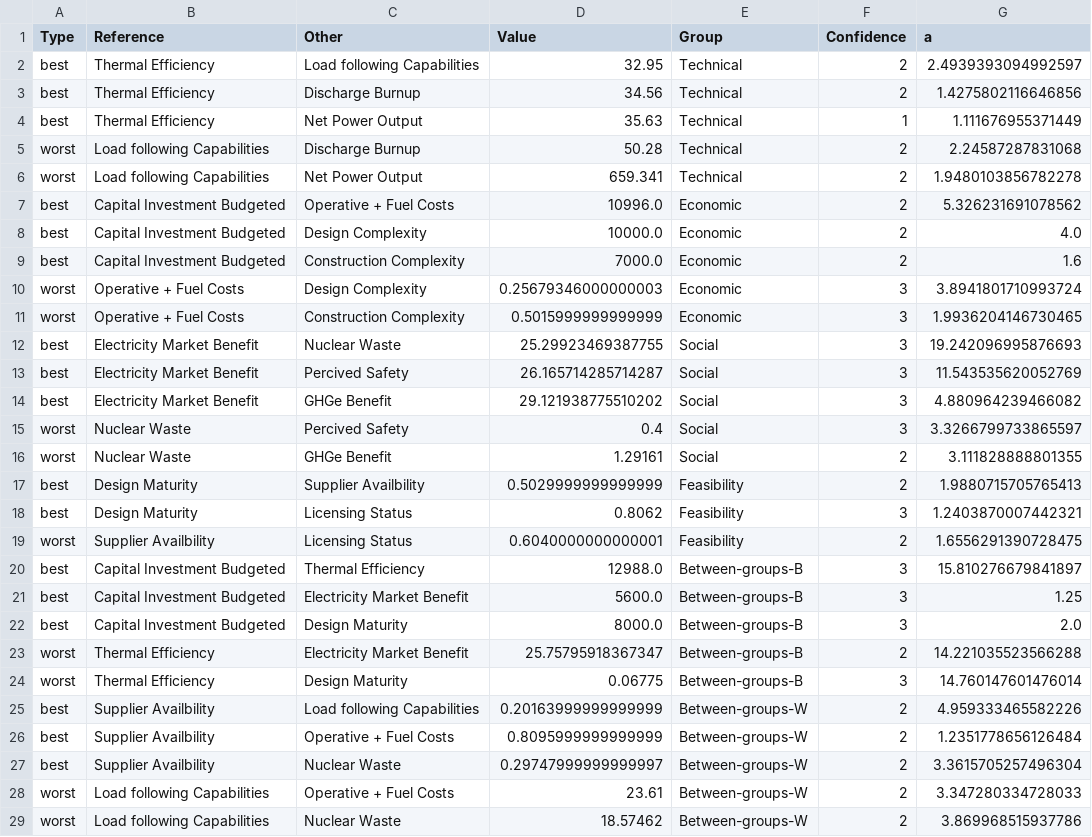
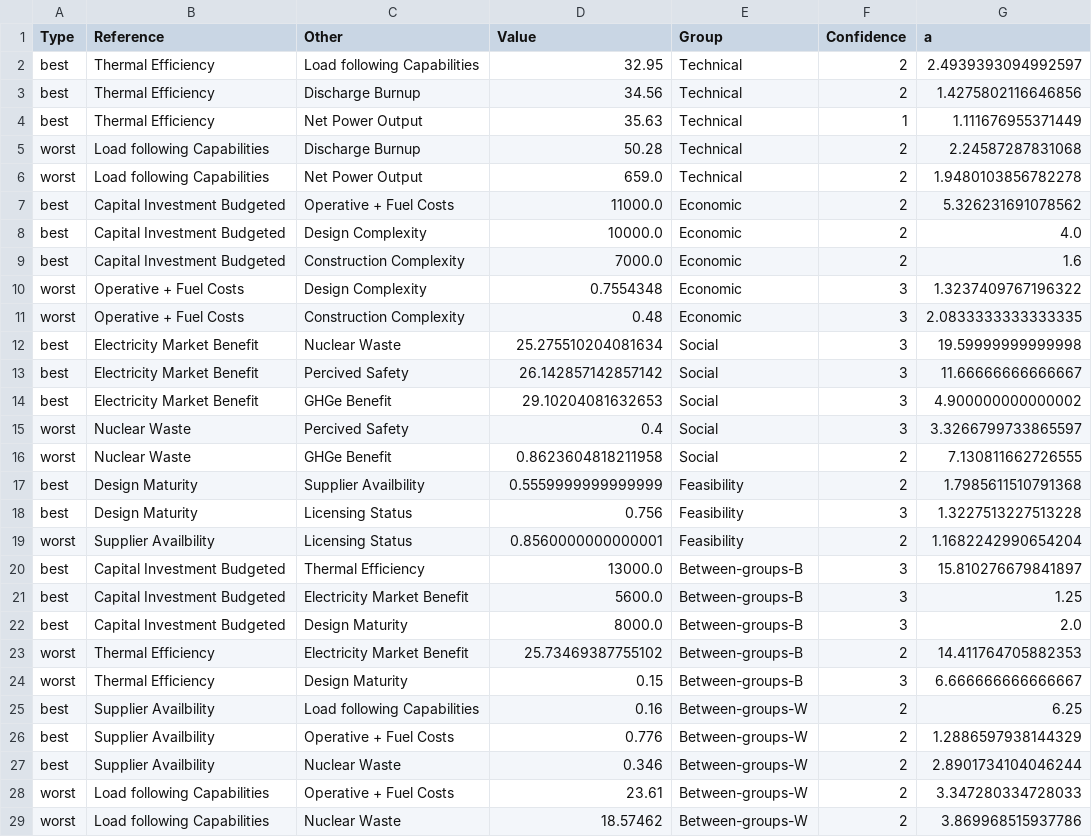
Before and after one commit to simo-pagliu/Master-Thesis, a CSV file: UP-MAVT/weight_spaces/BWT_results_4_IT.csv, drawn as a sheet.

Commit message:
bingo.. (?)
seems like this is the way to go, resizing country dependent data to compute different weight spaces
have to extensivly test it

```diff
--- a/UP-MAVT/weight_spaces/BWT_results_4_IT.csv
+++ b/UP-MAVT/weight_spaces/BWT_results_4_IT.csv
@@ -5,24 +5,24 @@ best,Thermal Efficiency,Net Power Output,35.63,Technical,1,1.111676955371449
 worst,Load following Capabilities,Discharge Burnup,50.28,Technical,2,2.24587287831068
-worst,Load following Capabilities,Net Power Output,659.341,Technical,2,1.9480103856782278
-best,Capital Investment Budgeted,Operative + Fuel Costs,10996.0,Economic,2,5.326231691078562
+worst,Load following Capabilities,Net Power Output,659.0,Technical,2,1.9480103856782278
+best,Capital Investment Budgeted,Operative + Fuel Costs,11000.0,Economic,2,5.326231691078562
 best,Capital Investment Budgeted,Design Complexity,10000.0,Economic,2,4.0
 best,Capital Investment Budgeted,Construction Complexity,7000.0,Economic,2,1.6
-worst,Operative + Fuel Costs,Design Complexity,0.25679346000000003,Economic,3,3.8941801710993724
-worst,Operative + Fuel Costs,Construction Complexity,0.5015999999999999,Economic,3,1.9936204146730465
-best,Electricity Market Benefit,Nuclear Waste,25.29923469387755,Social,3,19.242096995876693
-best,Electricity Market Benefit,Percived Safety,26.165714285714287,Social,3,11.543535620052769
-best,Electricity Market Benefit,GHGe Benefit,29.121938775510202,Social,3,4.880964239466082
+worst,Operative + Fuel Costs,Design Complexity,0.7554348,Economic,3,1.3237409767196322
+worst,Operative + Fuel Costs,Construction Complexity,0.48,Economic,3,2.0833333333333335
+best,Electricity Market Benefit,Nuclear Waste,25.275510204081634,Social,3,19.59999999999998
+best,Electricity Market Benefit,Percived Safety,26.142857142857142,Social,3,11.66666666666667
+best,Electricity Market Benefit,GHGe Benefit,29.10204081632653,Social,3,4.900000000000002
 worst,Nuclear Waste,Percived Safety,0.4,Social,3,3.3266799733865597
-worst,Nuclear Waste,GHGe Benefit,1.29161,Social,2,3.111828888801355
-best,Design Maturity,Supplier Availbility,0.5029999999999999,Feasibility,2,1.9880715705765413
-best,Design Maturity,Licensing Status,0.8062,Feasibility,3,1.2403870007442321
-worst,Supplier Availbility,Licensing Status,0.6040000000000001,Feasibility,2,1.6556291390728475
-best,Capital Investment Budgeted,Thermal Efficiency,12988.0,Between-groups-B,3,15.810276679841897
+worst,Nuclear Waste,GHGe Benefit,0.8623604818211958,Social,2,7.130811662726555
+best,Design Maturity,Supplier Availbility,0.5559999999999999,Feasibility,2,1.7985611510791368
+best,Design Maturity,Licensing Status,0.756,Feasibility,3,1.3227513227513228
+worst,Supplier Availbility,Licensing Status,0.8560000000000001,Feasibility,2,1.1682242990654204
+best,Capital Investment Budgeted,Thermal Efficiency,13000.0,Between-groups-B,3,15.810276679841897
 best,Capital Investment Budgeted,Electricity Market Benefit,5600.0,Between-groups-B,3,1.25
 best,Capital Investment Budgeted,Design Maturity,8000.0,Between-groups-B,3,2.0
-worst,Thermal Efficiency,Electricity Market Benefit,25.75795918367347,Between-groups-B,2,14.221035523566288
-worst,Thermal Efficiency,Design Maturity,0.06775,Between-groups-B,3,14.760147601476014
-best,Supplier Availbility,Load following Capabilities,0.20163999999999999,Between-groups-W,2,4.959333465582226
-best,Supplier Availbility,Operative + Fuel Costs,0.8095999999999999,Between-groups-W,2,1.2351778656126484
-best,Supplier Availbility,Nuclear Waste,0.29747999999999997,Between-groups-W,2,3.3615705257496304
+worst,Thermal Efficiency,Electricity Market Benefit,25.73469387755102,Between-groups-B,2,14.411764705882353
+worst,Thermal Efficiency,Design Maturity,0.15,Between-groups-B,3,6.666666666666667
+best,Supplier Availbility,Load following Capabilities,0.16,Between-groups-W,2,6.25
+best,Supplier Availbility,Operative + Fuel Costs,0.776,Between-groups-W,2,1.2886597938144329
+best,Supplier Availbility,Nuclear Waste,0.346,Between-groups-W,2,2.8901734104046244
 worst,Load following Capabilities,Operative + Fuel Costs,23.61,Between-groups-W,2,3.347280334728033
```
Also changed, not shown: UP-MAVT/weight_spaces/BWT_results_4_weights_IT.csv, 25 other files.
